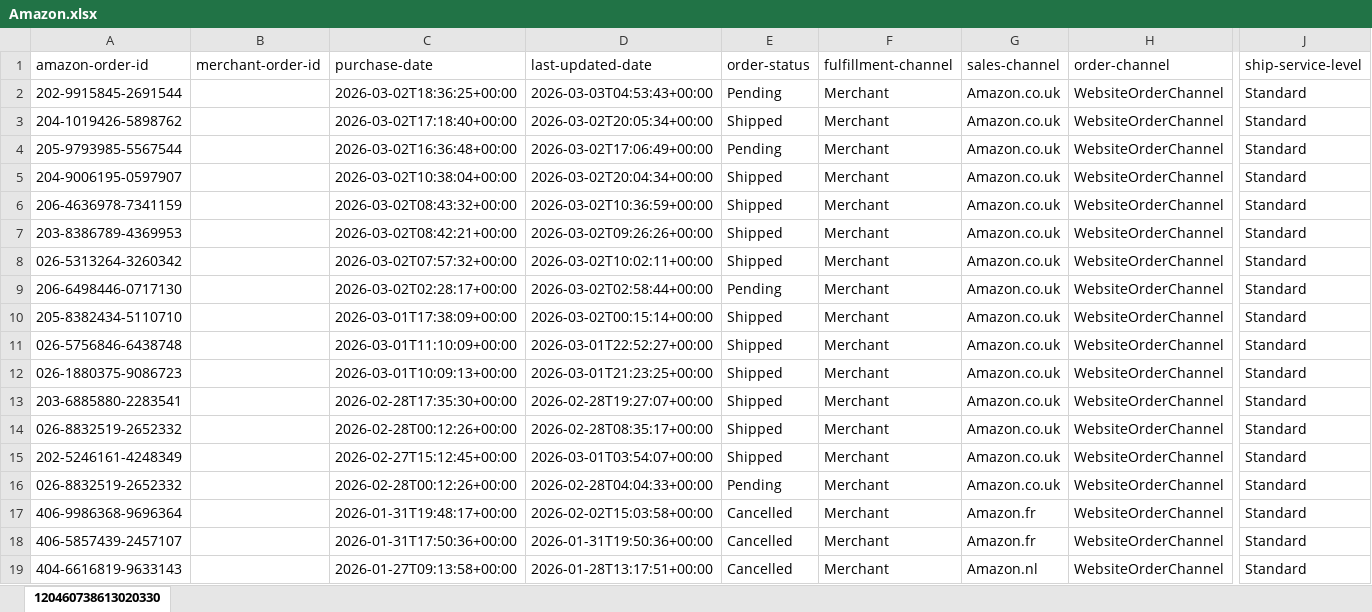
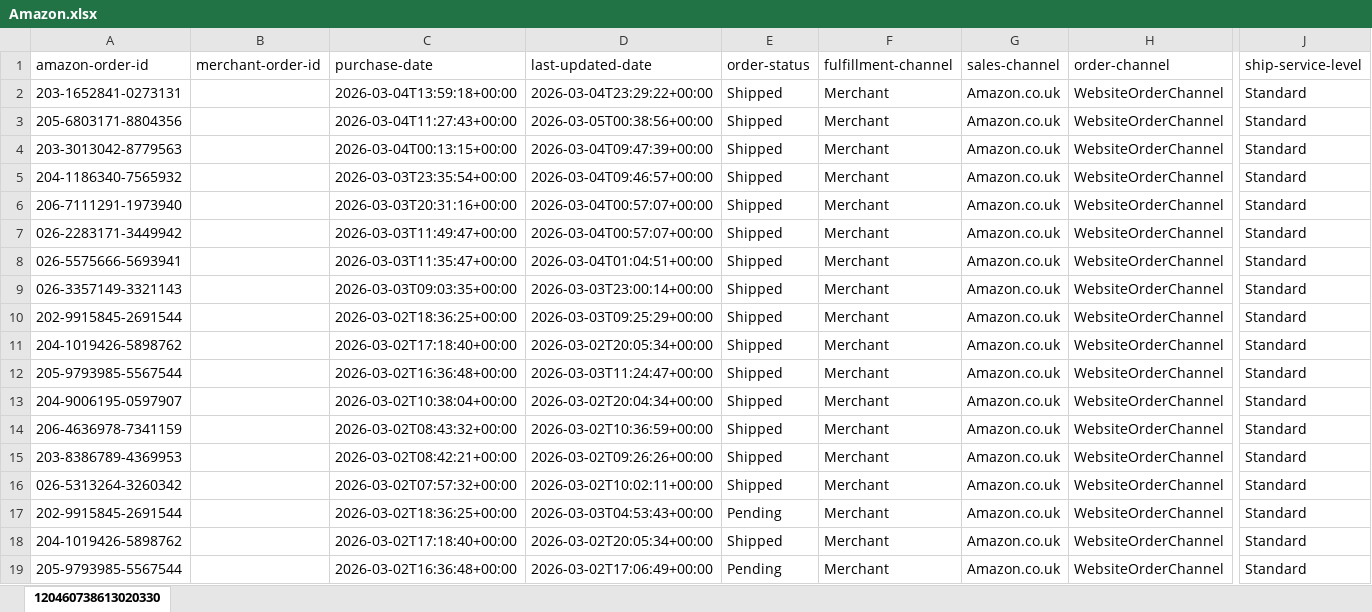
Before and after one commit to NIBH014B/BuckchiDailyReport, an Excel workbook: Raw Sales Data/Amazon.xlsx, sheet 120460738613020330, drawn as a sheet; only a part is shown, gaps mark what is left out; the shorter side is filled out with more unchanged rows; values as stored, in another font and other column widths than the file's, no borders; rows hold the shown columns only; the diff names each change by its address in the sheet, - before the commit and + after, or states it on an @@ line.

```diff
--- a/Raw Sales Data/Amazon.xlsx (sheet 120460738613020330)
+++ b/Raw Sales Data/Amazon.xlsx (sheet 120460738613020330)
+row 2: 203-1652841-0273131 |  | 2026-03-04T13:59:18+00:00 | 2026-03-04T23:29:22+00:00 | Shipped | Merchant | Amazon.co.uk | WebsiteOrderChannel | Standard
+row 3: 205-6803171-8804356 |  | 2026-03-04T11:27:43+00:00 | 2026-03-05T00:38:56+00:00 | Shipped | Merchant | Amazon.co.uk | WebsiteOrderChannel | Standard
+row 4: 203-3013042-8779563 |  | 2026-03-04T00:13:15+00:00 | 2026-03-04T09:47:39+00:00 | Shipped | Merchant | Amazon.co.uk | WebsiteOrderChannel | Standard
+row 5: 204-1186340-7565932 |  | 2026-03-03T23:35:54+00:00 | 2026-03-04T09:46:57+00:00 | Shipped | Merchant | Amazon.co.uk | WebsiteOrderChannel | Standard
+row 6: 206-7111291-1973940 |  | 2026-03-03T20:31:16+00:00 | 2026-03-04T00:57:07+00:00 | Shipped | Merchant | Amazon.co.uk | WebsiteOrderChannel | Standard
+row 7: 026-2283171-3449942 |  | 2026-03-03T11:49:47+00:00 | 2026-03-04T00:57:07+00:00 | Shipped | Merchant | Amazon.co.uk | WebsiteOrderChannel | Standard
+row 8: 026-5575666-5693941 |  | 2026-03-03T11:35:47+00:00 | 2026-03-04T01:04:51+00:00 | Shipped | Merchant | Amazon.co.uk | WebsiteOrderChannel | Standard
+row 9: 026-3357149-3321143 |  | 2026-03-03T09:03:35+00:00 | 2026-03-03T23:00:14+00:00 | Shipped | Merchant | Amazon.co.uk | WebsiteOrderChannel | Standard
+row 10: 202-9915845-2691544 |  | 2026-03-02T18:36:25+00:00 | 2026-03-03T09:25:29+00:00 | Shipped | Merchant | Amazon.co.uk | WebsiteOrderChannel | Standard
+row 11: 204-1019426-5898762 |  | 2026-03-02T17:18:40+00:00 | 2026-03-02T20:05:34+00:00 | Shipped | Merchant | Amazon.co.uk | WebsiteOrderChannel | Standard
+row 12: 205-9793985-5567544 |  | 2026-03-02T16:36:48+00:00 | 2026-03-03T11:24:47+00:00 | Shipped | Merchant | Amazon.co.uk | WebsiteOrderChannel | Standard
+row 13: 204-9006195-0597907 |  | 2026-03-02T10:38:04+00:00 | 2026-03-02T20:04:34+00:00 | Shipped | Merchant | Amazon.co.uk | WebsiteOrderChannel | Standard
+row 14: 206-4636978-7341159 |  | 2026-03-02T08:43:32+00:00 | 2026-03-02T10:36:59+00:00 | Shipped | Merchant | Amazon.co.uk | WebsiteOrderChannel | Standard
+row 15: 203-8386789-4369953 |  | 2026-03-02T08:42:21+00:00 | 2026-03-02T09:26:26+00:00 | Shipped | Merchant | Amazon.co.uk | WebsiteOrderChannel | Standard
+row 16: 026-5313264-3260342 |  | 2026-03-02T07:57:32+00:00 | 2026-03-02T10:02:11+00:00 | Shipped | Merchant | Amazon.co.uk | WebsiteOrderChannel | Standard
```
Also changed, not shown: Raw Sales Data/Buckchi.xlsx, Raw Sales Data/Vandey.xlsx.
